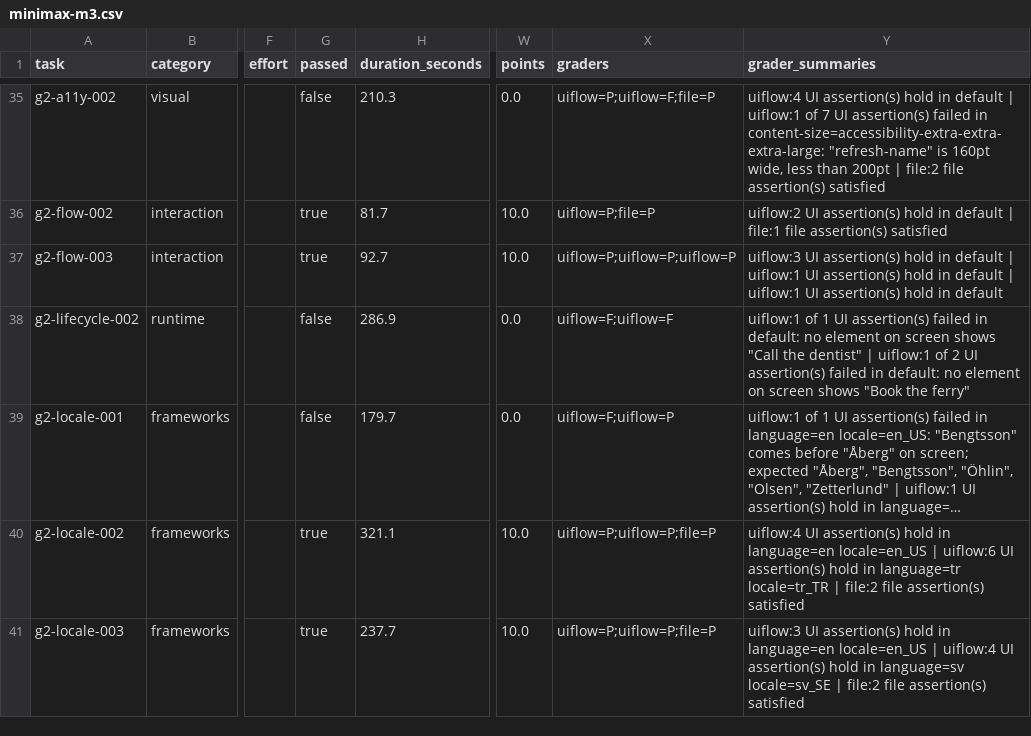
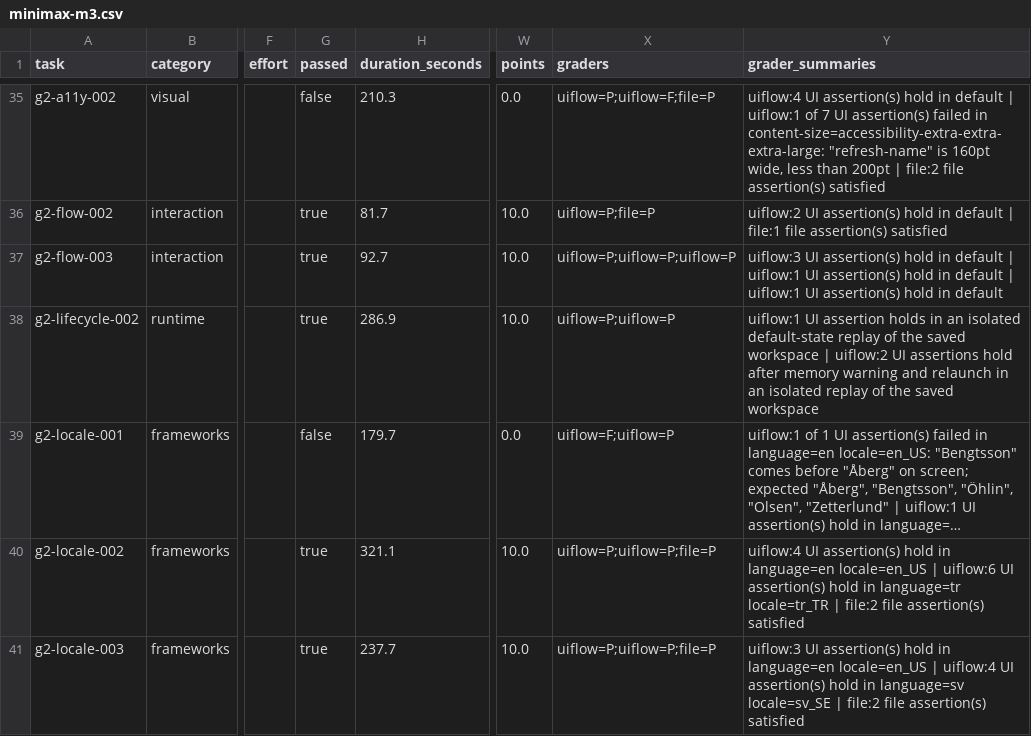
Before and after one commit to afterxleep/applebench-harness, a CSV file: Reports/minimax-m3.csv, drawn as a sheet; only a part is shown, gaps mark what is left out; long unchanged cells end in …; the diff covers the shown part only; the diff names each change by its address in the sheet, - before the commit and + after, or states it on an @@ line.

```diff
--- a/Reports/minimax-m3.csv
+++ b/Reports/minimax-m3.csv
-G38 (passed): false
+G38 (passed): true
-W38 (points): 0.0
+W38 (points): 10.0
-X38 (graders): uiflow=F;uiflow=F
+X38 (graders): uiflow=P;uiflow=P
-Y38 (grader_summaries): uiflow:1 of 1 UI assertion(s) failed in default: no element on screen shows "Call the dentist" | uiflow:1 of 2 UI assertion(s) failed in default: no element on screen shows "Book the ferry"
+Y38 (grader_summaries): uiflow:1 UI assertion holds in an isolated default-state replay of the saved workspace | uiflow:2 UI assertions hold after memory warning and relaunch in an isolated replay of the saved workspace
```
Also changed, not shown: 1 added row and 22 edited cells elsewhere in this file, Reports/minimax-m2-7.csv, site/_data/benchmarks/minimax-m2-7.csv, 11 other files.
